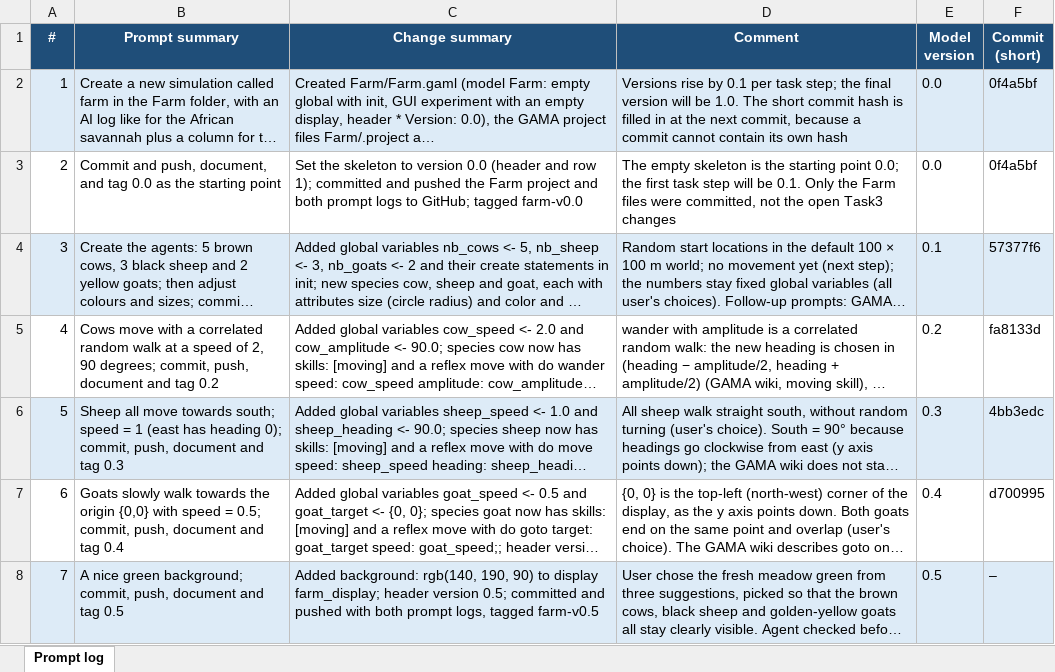
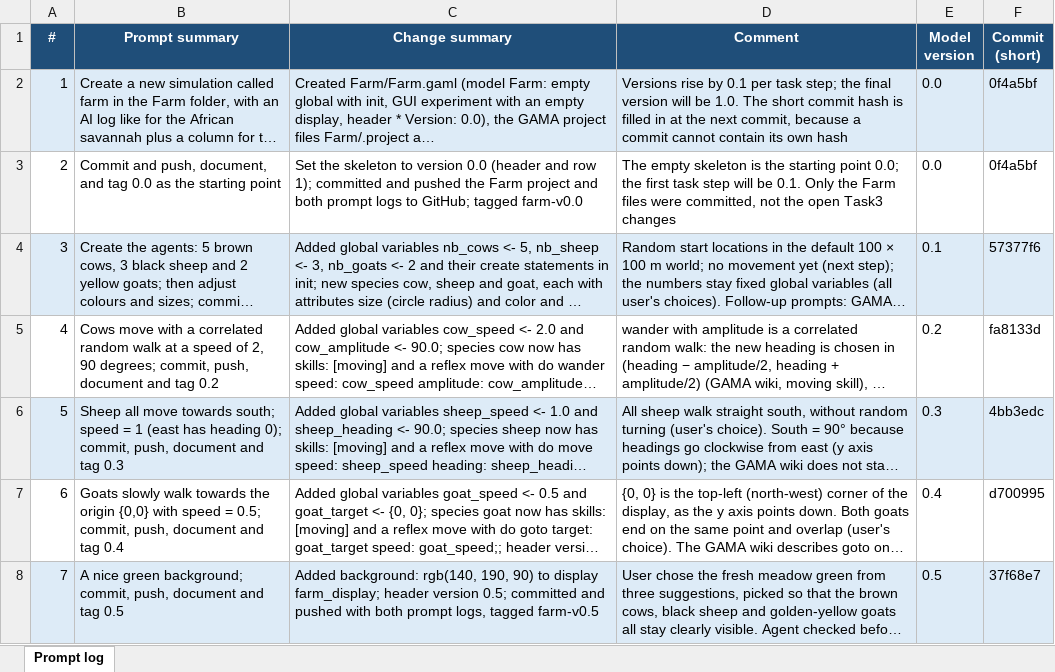
Before and after one commit to annapilar/Spatial-simulation, an Excel workbook: Farm/PROMPT_LOG.xlsx, sheet Prompt log, drawn as a sheet; only a part is shown; long unchanged cells end in …; values as stored, in another font and other column widths than the file's, no borders; the diff covers the shown part only; the diff names each change by its address in the sheet, - before the commit and + after, or states it on an @@ line.

```diff
--- a/Farm/PROMPT_LOG.xlsx (sheet Prompt log)
+++ b/Farm/PROMPT_LOG.xlsx (sheet Prompt log)
-F8 (Commit (short)): –
+F8 (Commit (short)): 37f68e7
```
Also changed, not shown: 1 added row elsewhere in this sheet, 2 other files.
